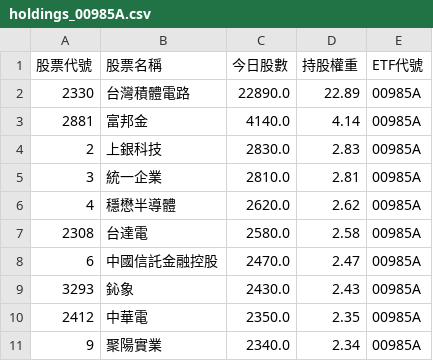
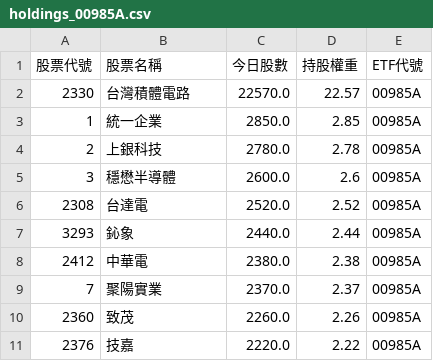
Before and after one commit to caesar263/my-etf-tracker, a CSV file: holdings_00985A.csv, drawn as a sheet.

```diff
--- a/holdings_00985A.csv
+++ b/holdings_00985A.csv
@@ -1,11 +1,11 @@
 股票代號,股票名稱,今日股數,持股權重,ETF代號
-2330,台灣積體電路,22890.0,22.89,00985A
-2881,富邦金,4140.0,4.14,00985A
-2,上銀科技,2830.0,2.83,00985A
-3,統一企業,2810.0,2.81,00985A
-4,穩懋半導體,2620.0,2.62,00985A
-2308,台達電,2580.0,2.58,00985A
-6,中國信託金融控股,2470.0,2.47,00985A
-3293,鈊象,2430.0,2.43,00985A
-2412,中華電,2350.0,2.35,00985A
-9,聚陽實業,2340.0,2.34,00985A
+2330,台灣積體電路,22570.0,22.57,00985A
+1,統一企業,2850.0,2.85,00985A
+2,上銀科技,2780.0,2.78,00985A
+3,穩懋半導體,2600.0,2.6,00985A
+2308,台達電,2520.0,2.52,00985A
+3293,鈊象,2440.0,2.44,00985A
+2412,中華電,2380.0,2.38,00985A
+7,聚陽實業,2370.0,2.37,00985A
+2360,致茂,2260.0,2.26,00985A
+2376,技嘉,2220.0,2.22,00985A
```
Also changed, not shown: final_analysis.csv, holdings_00982A.csv, 14 other files.
